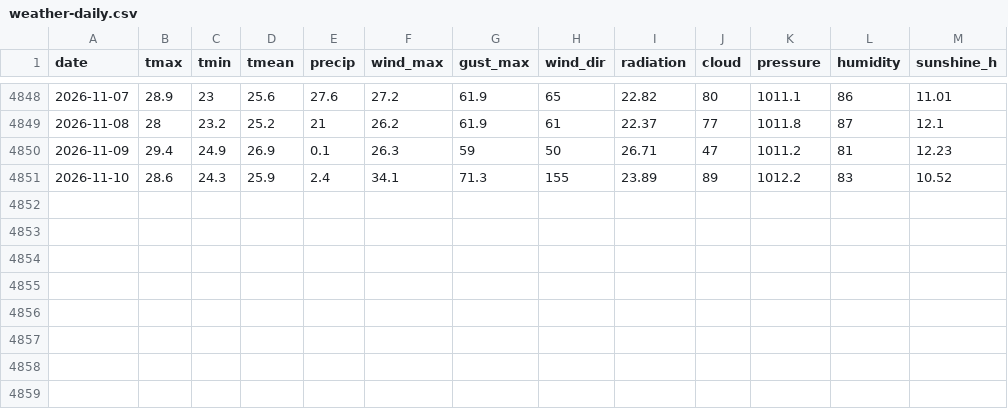
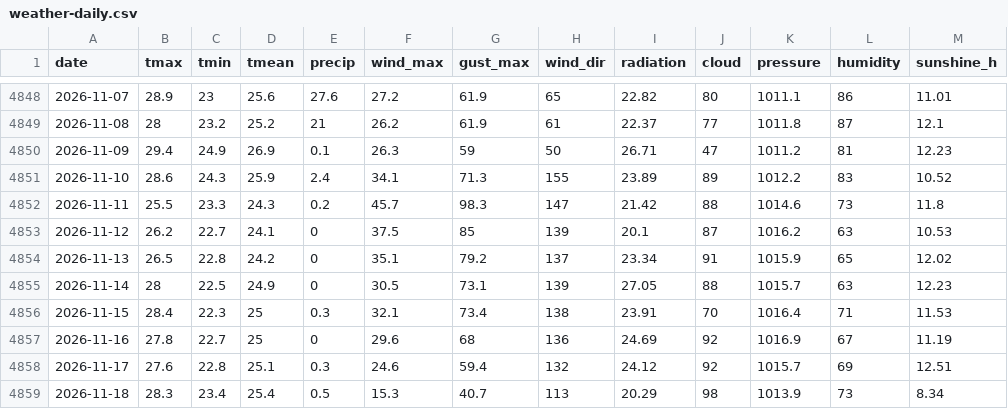
Before and after one commit to RummerLab/data-stats, a CSV file: external/weather-daily.csv, drawn as a sheet; only a part is shown, gaps mark what is left out.

```diff
--- a/external/weather-daily.csv
+++ b/external/weather-daily.csv
@@ -4851 +4851,9 @@ date,tmax,tmin,tmean,precip,wind_max,gust_max,wind_dir,radiation,cloud,pressure,
 2026-11-10,28.6,24.3,25.9,2.4,34.1,71.3,155,23.89,89,1012.2,83,10.52
+2026-11-11,25.5,23.3,24.3,0.2,45.7,98.3,147,21.42,88,1014.6,73,11.8
+2026-11-12,26.2,22.7,24.1,0,37.5,85,139,20.1,87,1016.2,63,10.53
+2026-11-13,26.5,22.8,24.2,0,35.1,79.2,137,23.34,91,1015.9,65,12.02
+2026-11-14,28,22.5,24.9,0,30.5,73.1,139,27.05,88,1015.7,63,12.23
+2026-11-15,28.4,22.3,25,0.3,32.1,73.4,138,23.91,70,1016.4,71,11.53
+2026-11-16,27.8,22.7,25,0,29.6,68,136,24.69,92,1016.9,67,11.19
+2026-11-17,27.6,22.8,25.1,0.3,24.6,59.4,132,24.12,92,1015.7,69,12.51
+2026-11-18,28.3,23.4,25.4,0.5,15.3,40.7,113,20.29,98,1013.9,73,8.34
```
Also changed, not shown: 2 other files.
